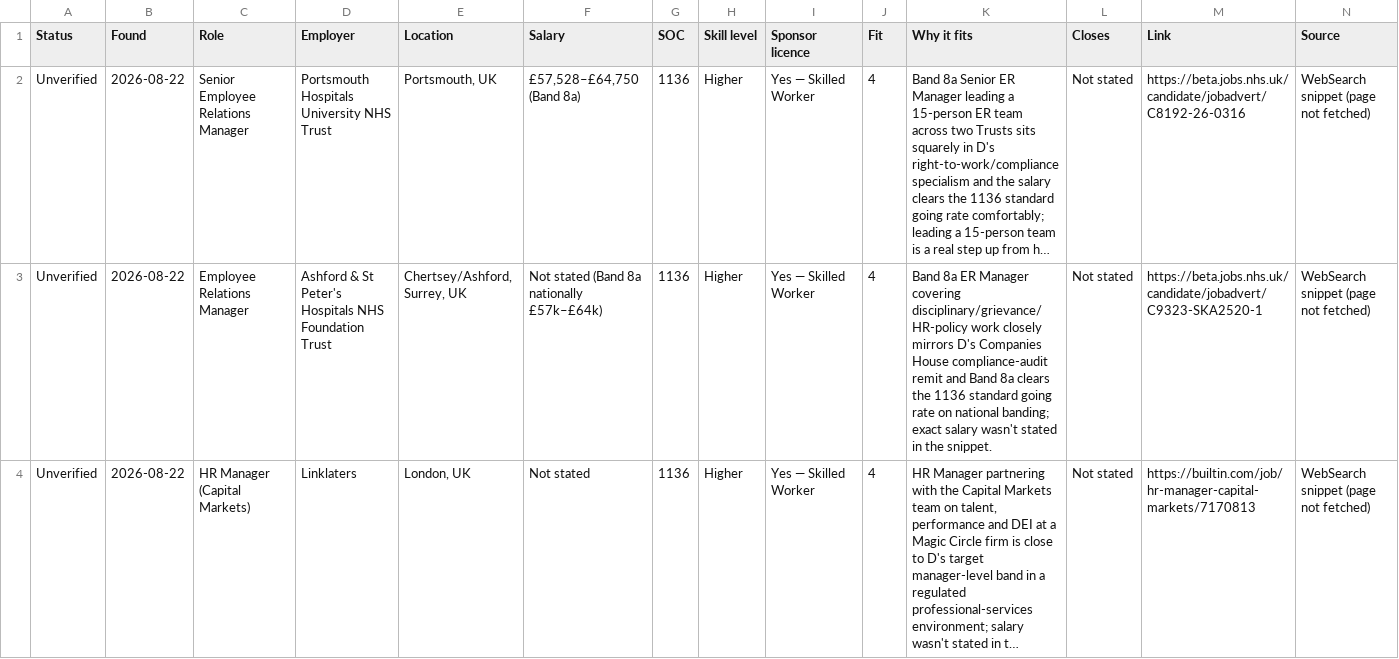
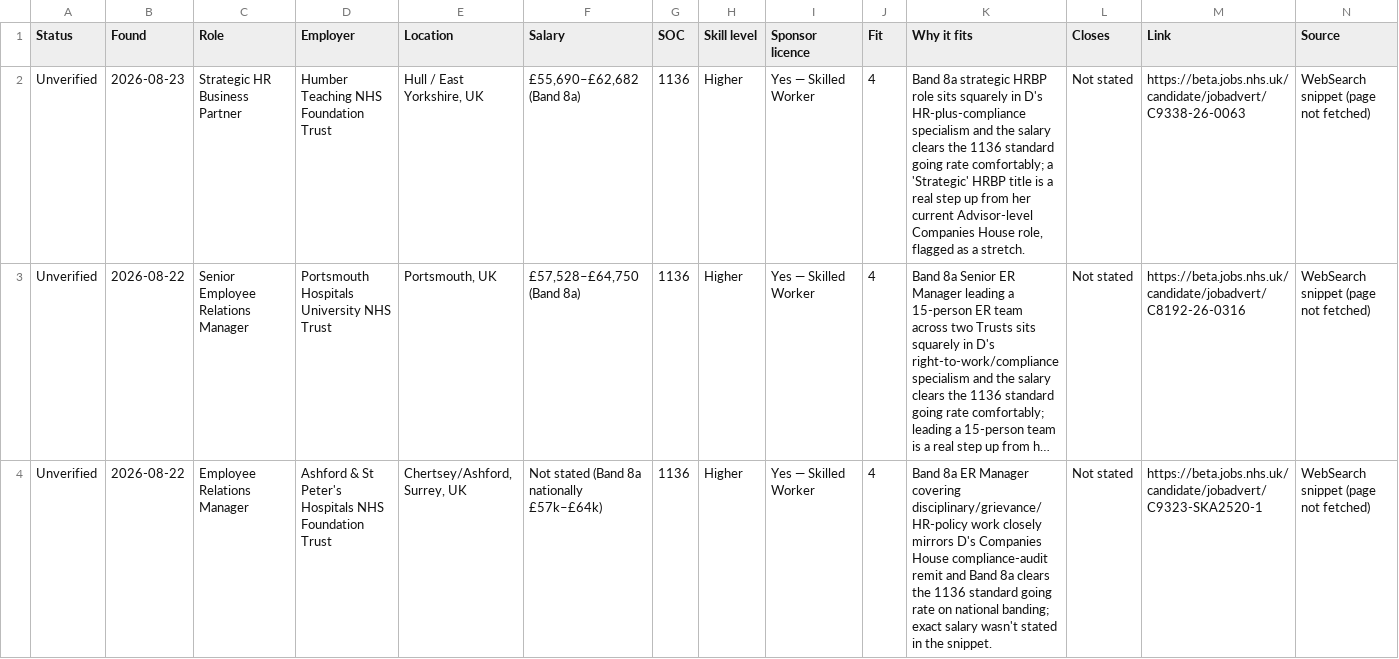
Before and after one commit to thetoyosibello/uk-sponsored-jobs, a CSV file: candidates.csv, drawn as a sheet; only a part is shown; the shorter side is filled out with more unchanged rows; long unchanged cells end in …; the diff names each change by its address in the sheet, - before the commit and + after, or states it on an @@ line.

```diff
--- a/candidates.csv
+++ b/candidates.csv
+row 2: Unverified | 2026-08-23 | Strategic HR Business Partner | Humber Teaching NHS Foundation Trust | Hull / East Yorkshire, UK | £55,690–£62,682 (Band 8a) | 1136 | Higher | Yes — Skilled Worker | 4 | Band 8a strategic HRBP role sits squarely in D's HR-plus-compliance specialism and the salary clears the 1136 standard going rate comfortably; a 'Strategic' HRBP title is a real step up from her current Advisor-level Companies House role, flagged as a stretch. | Not stated | https://beta.jobs.nhs.uk/candidate/jobadvert/C9338-26-0063 | WebSearch snippet (page not fetched)
```
